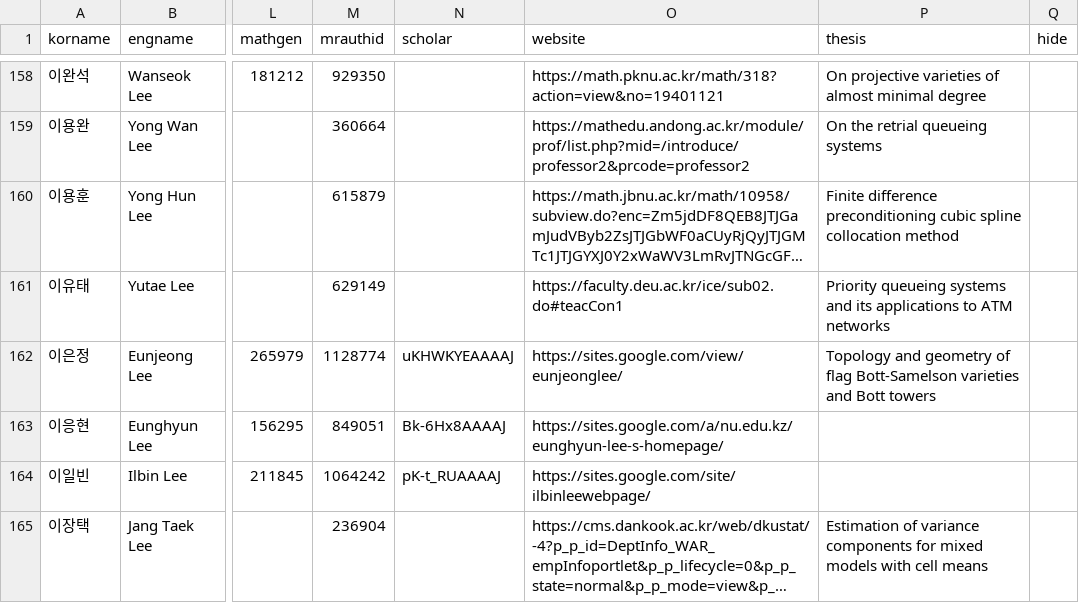
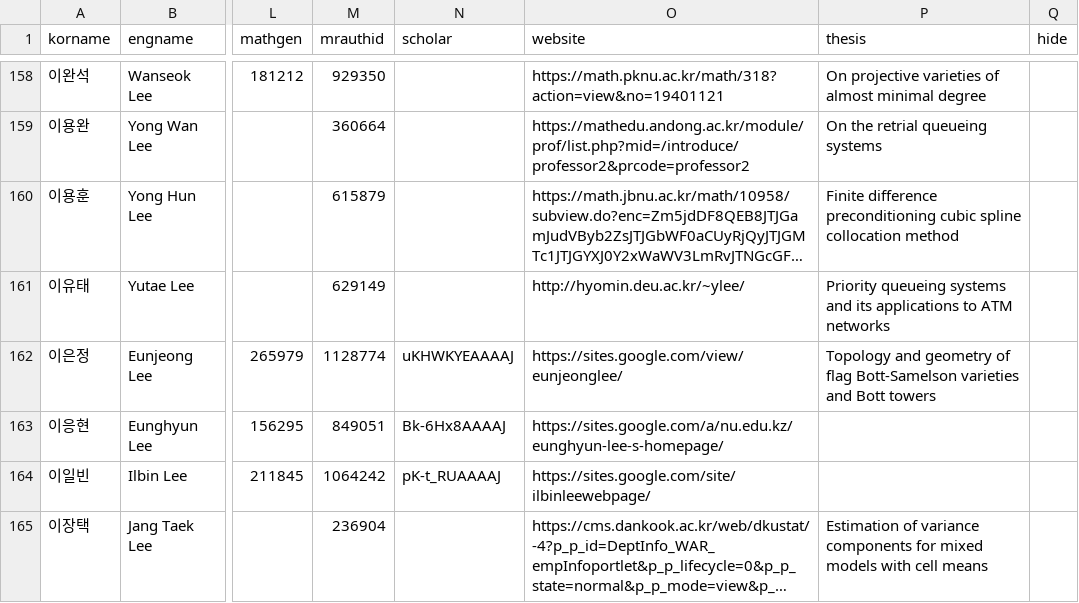
Before and after one commit to mathsci-kaist/mathsci-kaist.github.io, a CSV file: _data/people.csv, drawn as a sheet; only a part is shown, gaps mark what is left out; long unchanged cells end in …; the diff names each change by its address in the sheet, - before the commit and + after, or states it on an @@ line.

Commit message:
Updating one website

```diff
--- a/_data/people.csv
+++ b/_data/people.csv
-O161 (website): https://faculty.deu.ac.kr/ice/sub02.do#teacCon1
+O161 (website): http://hyomin.deu.ac.kr/~ylee/
```
